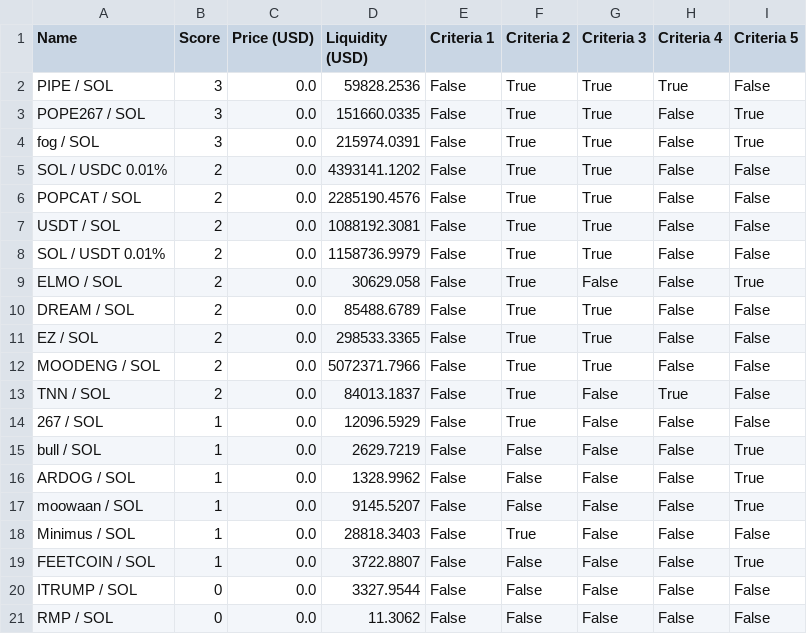
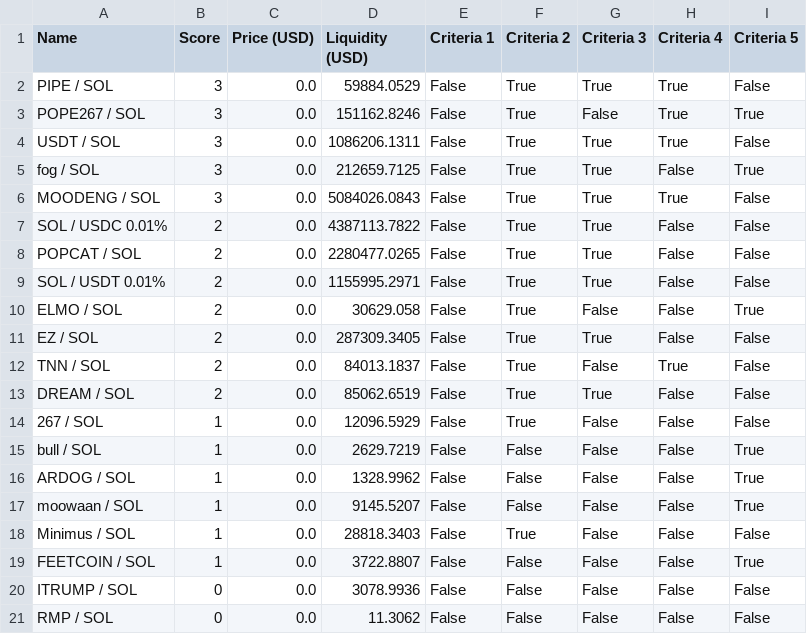
Before and after one commit to Gun1-dot/MemeCoin_GunTracker, a CSV file: data/top_5_tokens.csv, drawn as a sheet.

Commit message:
Update top_5_tokens.csv

```diff
--- a/data/top_5_tokens.csv
+++ b/data/top_5_tokens.csv
@@ -1,14 +1,14 @@
 Name,Score,Price (USD),Liquidity (USD),Criteria 1,Criteria 2,Criteria 3,Criteria 4,Criteria 5
-PIPE / SOL,3,0.0,59828.2536,False,True,True,True,False
-POPE267 / SOL,3,0.0,151660.0335,False,True,True,False,True
-fog / SOL,3,0.0,215974.0391,False,True,True,False,True
-SOL / USDC 0.01%,2,0.0,4393141.1202,False,True,True,False,False
-POPCAT / SOL,2,0.0,2285190.4576,False,True,True,False,False
-USDT / SOL,2,0.0,1088192.3081,False,True,True,False,False
-SOL / USDT 0.01%,2,0.0,1158736.9979,False,True,True,False,False
+PIPE / SOL,3,0.0,59884.0529,False,True,True,True,False
+POPE267 / SOL,3,0.0,151162.8246,False,True,False,True,True
+USDT / SOL,3,0.0,1086206.1311,False,True,True,True,False
+fog / SOL,3,0.0,212659.7125,False,True,True,False,True
+MOODENG / SOL,3,0.0,5084026.0843,False,True,True,True,False
+SOL / USDC 0.01%,2,0.0,4387113.7822,False,True,True,False,False
+POPCAT / SOL,2,0.0,2280477.0265,False,True,True,False,False
+SOL / USDT 0.01%,2,0.0,1155995.2971,False,True,True,False,False
 ELMO / SOL,2,0.0,30629.058,False,True,False,False,True
-DREAM / SOL,2,0.0,85488.6789,False,True,True,False,False
-EZ / SOL,2,0.0,298533.3365,False,True,True,False,False
-MOODENG / SOL,2,0.0,5072371.7966,False,True,True,False,False
+EZ / SOL,2,0.0,287309.3405,False,True,True,False,False
 TNN / SOL,2,0.0,84013.1837,False,True,False,True,False
+DREAM / SOL,2,0.0,85062.6519,False,True,True,False,False
 267 / SOL,1,0.0,12096.5929,False,True,False,False,False
@@ -19,3 +19,3 @@ Minimus / SOL,1,0.0,28818.3403,False,True,False,False,False
 FEETCOIN / SOL,1,0.0,3722.8807,False,False,False,False,True
-ITRUMP / SOL,0,0.0,3327.9544,False,False,False,False,False
+ITRUMP / SOL,0,0.0,3078.9936,False,False,False,False,False
 RMP / SOL,0,0.0,11.3062,False,False,False,False,False
```
